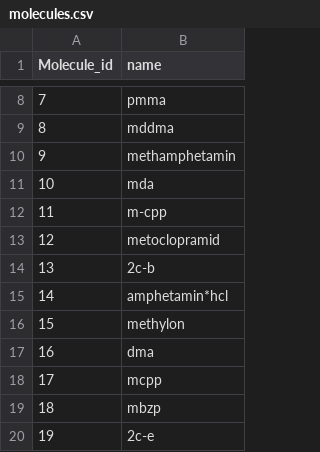
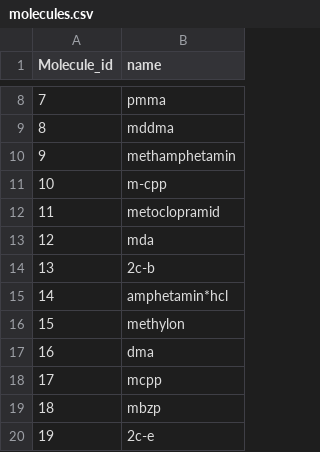
Before and after one commit to vied12/pillen, a CSV file: static/molecules.csv, drawn as a sheet; only a part is shown, gaps mark what is left out.

```diff
--- a/static/molecules.csv
+++ b/static/molecules.csv
@@ -10,5 +10,5 @@
 "9","methamphetamin"
-"10","mda"
-"11","m-cpp"
-"12","metoclopramid"
+"10","m-cpp"
+"11","metoclopramid"
+"12","mda"
 "13","2c-b"
```
Also changed, not shown: static/compositions.csv, static/pillen.csv, 7 other files.
